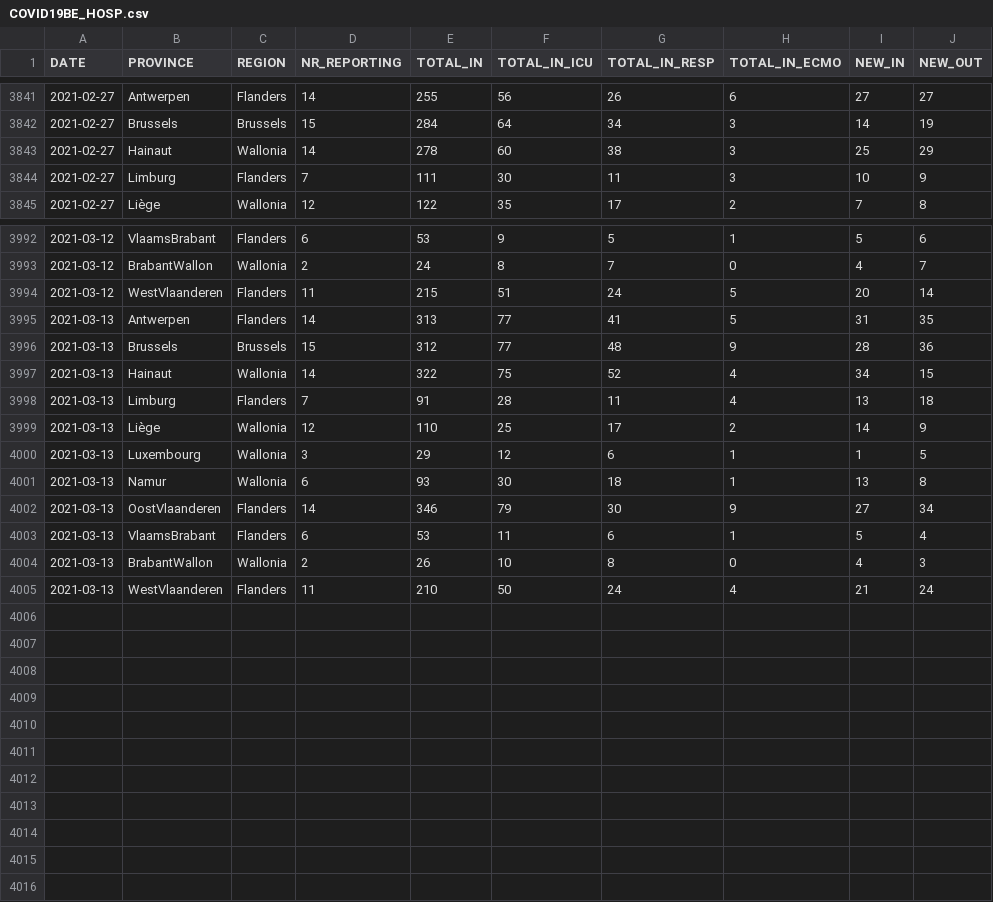
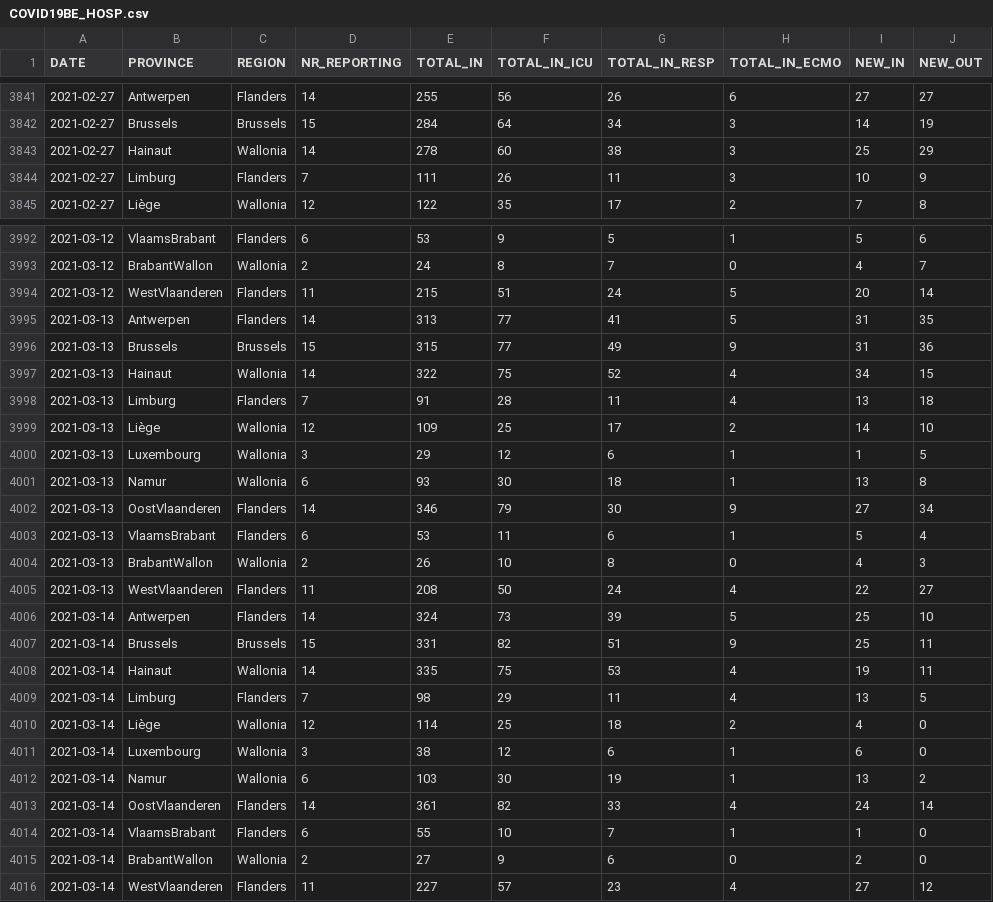
Before and after one commit to pdebuyl/coronavirus_notebooks, a CSV file: data/COVID19BE_HOSP.csv, drawn as a sheet; only a part is shown, gaps mark what is left out.

Commit message:
update data

```diff
--- a/data/COVID19BE_HOSP.csv
+++ b/data/COVID19BE_HOSP.csv
@@ -3843,3 +3843,3 @@
 2021-02-27,"Hainaut","Wallonia",14,278,60,38,3,25,29
-2021-02-27,"Limburg","Flanders",7,111,30,11,3,10,9
+2021-02-27,"Limburg","Flanders",7,111,26,11,3,10,9
 2021-02-27,"Liège","Wallonia",12,122,35,17,2,7,8
@@ -3995,6 +3995,6 @@
 2021-03-13,"Antwerpen","Flanders",14,313,77,41,5,31,35
-2021-03-13,"Brussels","Brussels",15,312,77,48,9,28,36
+2021-03-13,"Brussels","Brussels",15,315,77,49,9,31,36
 2021-03-13,"Hainaut","Wallonia",14,322,75,52,4,34,15
 2021-03-13,"Limburg","Flanders",7,91,28,11,4,13,18
-2021-03-13,"Liège","Wallonia",12,110,25,17,2,14,9
+2021-03-13,"Liège","Wallonia",12,109,25,17,2,14,10
 2021-03-13,"Luxembourg","Wallonia",3,29,12,6,1,1,5
@@ -4004,2 +4004,13 @@
 2021-03-13,"BrabantWallon","Wallonia",2,26,10,8,0,4,3
-2021-03-13,"WestVlaanderen","Flanders",11,210,50,24,4,21,24
+2021-03-13,"WestVlaanderen","Flanders",11,208,50,24,4,22,27
+2021-03-14,"Antwerpen","Flanders",14,324,73,39,5,25,10
+2021-03-14,"Brussels","Brussels",15,331,82,51,9,25,11
+2021-03-14,"Hainaut","Wallonia",14,335,75,53,4,19,11
+2021-03-14,"Limburg","Flanders",7,98,29,11,4,13,5
+2021-03-14,"Liège","Wallonia",12,114,25,18,2,4,0
+2021-03-14,"Luxembourg","Wallonia",3,38,12,6,1,6,0
+2021-03-14,"Namur","Wallonia",6,103,30,19,1,13,2
+2021-03-14,"OostVlaanderen","Flanders",14,361,82,33,4,24,14
+2021-03-14,"VlaamsBrabant","Flanders",6,55,10,7,1,1,0
+2021-03-14,"BrabantWallon","Wallonia",2,27,9,6,0,2,0
+2021-03-14,"WestVlaanderen","Flanders",11,227,57,23,4,27,12
```
Also changed, not shown: data/COVID19BE_MORT.csv, data/COVID19BE_tests.csv, 1 other file.
